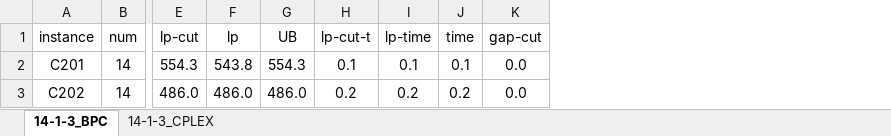
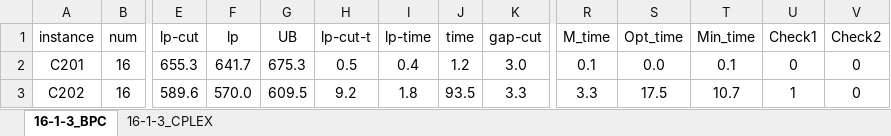
Before and after one commit to for-lab/MTVRPTW-MSM, an Excel workbook: CPLEX vs BPC.xlsx, sheet 16-1-3_BPC, drawn as a sheet; only a part is shown, gaps mark what is left out; values as stored, in another font and other column widths than the file's, no borders; the diff covers the shown part only; the diff names each change by its address in the sheet, - before the commit and + after, or states it on an @@ line.

```diff
--- a/CPLEX vs BPC.xlsx (sheet 16-1-3_BPC)
+++ b/CPLEX vs BPC.xlsx (sheet 16-1-3_BPC)
-sheet tab: 14-1-3_BPC
+sheet tab: 16-1-3_BPC
-sheet tab: 14-1-3_CPLEX
+sheet tab: 16-1-3_CPLEX
+column R (M_time), rows 2-3: 0.1 | 3.3
+column S (Opt_time), rows 2-3: 0.0 | 17.5
+column T (Min_time), rows 2-3: 0.1 | 10.7
+column U (Check1), rows 2-3: 0 | 1
+column V (Check2), rows 2-3: 0 | 0
-B2:B3 (num): 14
+B2:B3 (num): 16
-E2 (lp-cut): 554.3
+E2 (lp-cut): 655.3
-F2 (lp): 543.8
+F2 (lp): 641.7
-G2 (UB): 554.3
+G2 (UB): 675.3
-H2 (lp-cut-t): 0.1
+H2 (lp-cut-t): 0.5
-I2 (lp-time): 0.1
+I2 (lp-time): 0.4
-J2 (time): 0.1
+J2 (time): 1.2
-K2 (gap-cut): 0.0
+K2 (gap-cut): 3.0
-E3 (lp-cut): 486.0
+E3 (lp-cut): 589.6
-F3 (lp): 486.0
+F3 (lp): 570.0
-G3 (UB): 486.0
+G3 (UB): 609.5
-H3 (lp-cut-t): 0.2
+H3 (lp-cut-t): 9.2
-I3 (lp-time): 0.2
+I3 (lp-time): 1.8
-J3 (time): 0.2
+J3 (time): 93.5
-K3 (gap-cut): 0.0
+K3 (gap-cut): 3.3
```
Also changed, not shown: 329 edited cells elsewhere in this sheet, sheet 16-1-3_CPLEX, formulas that keep their value, Customer Size.xlsx.
